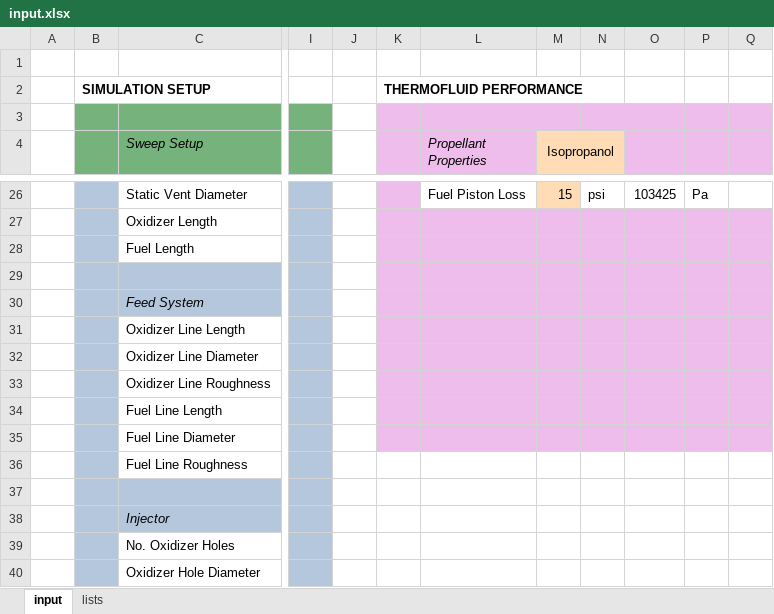
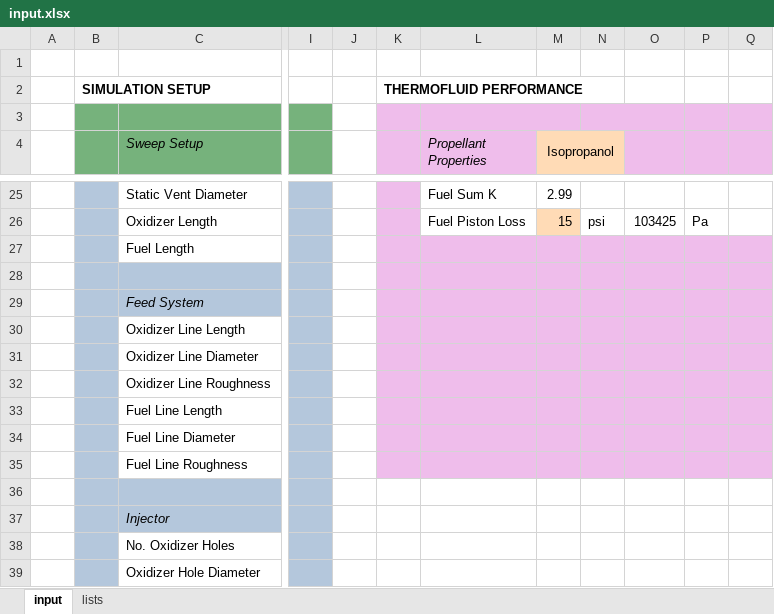
Before and after one commit to mattricchiuti/liquid-engine-sim, an Excel workbook: input.xlsx, sheet input, drawn as a sheet; only a part is shown, gaps mark what is left out; values as stored, in another font and other column widths than the file's, no borders; addresses are those after the commit; the diff covers the shown part only; the diff names each change by its address in the sheet, - before the commit and + after, or states it on an @@ line.

```diff
--- a/input.xlsx (sheet input)
+++ b/input.xlsx (sheet input)
-L25 (Propellant Properties): Fuel Piston Loss
+L25 (Propellant Properties): Fuel Sum K
-M25 (Isopropanol): 15
+M25 (Isopropanol): 2.99
-M25 fill: #FFDBB6
+M25 fill: none
-N25: psi
+N25: (empty)
-O25: 103425
+O25: (empty)
-P25: Pa
+P25: (empty)
-L26 (Propellant Properties): (empty)
+L26 (Propellant Properties): Fuel Piston Loss
-L26 fill: #EFBDEB
+L26 fill: none
-M26 (Isopropanol): (empty)
+M26 (Isopropanol): 15
-M26 fill: #EFBDEB
+M26 fill: #FFDBB6
-N26: (empty)
+N26: psi
-N26:Q26 fill: #EFBDEB
+N26:Q26 fill: none
-O26: (empty)
+O26: 103425
-P26: (empty)
+P26: Pa
-K35:Q35 fill: none
+K35:Q35 fill: #EFBDEB
```
Also changed, not shown: 1 added row, 2 removed rows, 22 edited cells, cell formats and merged cells elsewhere in this sheet, formulas that keep their value.
